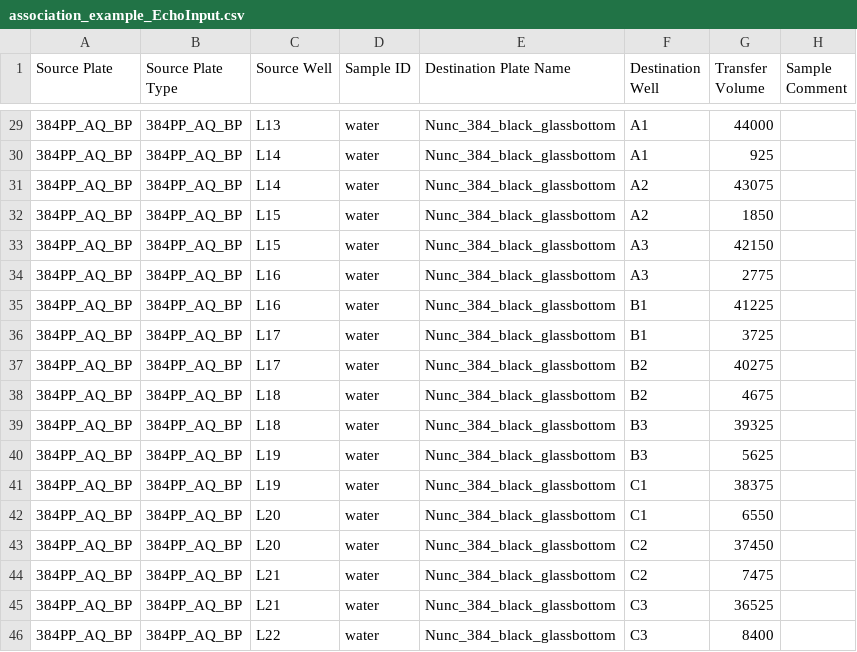
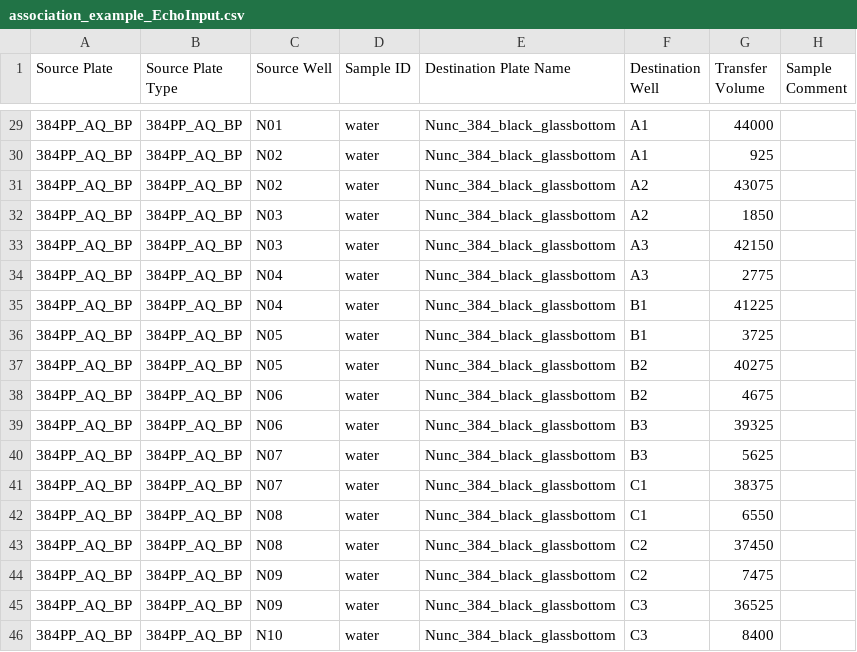
Before and after one commit to zjuradoq/murraylab_tools, a CSV file: examples/association_list/outputs/association_example_EchoInput.csv, drawn as a sheet; only a part is shown, gaps mark what is left out; the diff covers the shown part only.

```diff
--- a/examples/association_list/outputs/association_example_EchoInput.csv
+++ b/examples/association_list/outputs/association_example_EchoInput.csv
@@ -29,18 +29,18 @@ Source Plate,Source Plate Type,Source Well,Sample ID,Destination Plate Name,Dest
-384PP_AQ_BP,384PP_AQ_BP,L13,water,Nunc_384_black_glassbottom,A1,44000,
-384PP_AQ_BP,384PP_AQ_BP,L14,water,Nunc_384_black_glassbottom,A1,925,
-384PP_AQ_BP,384PP_AQ_BP,L14,water,Nunc_384_black_glassbottom,A2,43075,
-384PP_AQ_BP,384PP_AQ_BP,L15,water,Nunc_384_black_glassbottom,A2,1850,
-384PP_AQ_BP,384PP_AQ_BP,L15,water,Nunc_384_black_glassbottom,A3,42150,
-384PP_AQ_BP,384PP_AQ_BP,L16,water,Nunc_384_black_glassbottom,A3,2775,
-384PP_AQ_BP,384PP_AQ_BP,L16,water,Nunc_384_black_glassbottom,B1,41225,
-384PP_AQ_BP,384PP_AQ_BP,L17,water,Nunc_384_black_glassbottom,B1,3725,
-384PP_AQ_BP,384PP_AQ_BP,L17,water,Nunc_384_black_glassbottom,B2,40275,
-384PP_AQ_BP,384PP_AQ_BP,L18,water,Nunc_384_black_glassbottom,B2,4675,
-384PP_AQ_BP,384PP_AQ_BP,L18,water,Nunc_384_black_glassbottom,B3,39325,
-384PP_AQ_BP,384PP_AQ_BP,L19,water,Nunc_384_black_glassbottom,B3,5625,
-384PP_AQ_BP,384PP_AQ_BP,L19,water,Nunc_384_black_glassbottom,C1,38375,
-384PP_AQ_BP,384PP_AQ_BP,L20,water,Nunc_384_black_glassbottom,C1,6550,
-384PP_AQ_BP,384PP_AQ_BP,L20,water,Nunc_384_black_glassbottom,C2,37450,
-384PP_AQ_BP,384PP_AQ_BP,L21,water,Nunc_384_black_glassbottom,C2,7475,
-384PP_AQ_BP,384PP_AQ_BP,L21,water,Nunc_384_black_glassbottom,C3,36525,
-384PP_AQ_BP,384PP_AQ_BP,L22,water,Nunc_384_black_glassbottom,C3,8400,
+384PP_AQ_BP,384PP_AQ_BP,N01,water,Nunc_384_black_glassbottom,A1,44000,
+384PP_AQ_BP,384PP_AQ_BP,N02,water,Nunc_384_black_glassbottom,A1,925,
+384PP_AQ_BP,384PP_AQ_BP,N02,water,Nunc_384_black_glassbottom,A2,43075,
+384PP_AQ_BP,384PP_AQ_BP,N03,water,Nunc_384_black_glassbottom,A2,1850,
+384PP_AQ_BP,384PP_AQ_BP,N03,water,Nunc_384_black_glassbottom,A3,42150,
+384PP_AQ_BP,384PP_AQ_BP,N04,water,Nunc_384_black_glassbottom,A3,2775,
+384PP_AQ_BP,384PP_AQ_BP,N04,water,Nunc_384_black_glassbottom,B1,41225,
+384PP_AQ_BP,384PP_AQ_BP,N05,water,Nunc_384_black_glassbottom,B1,3725,
+384PP_AQ_BP,384PP_AQ_BP,N05,water,Nunc_384_black_glassbottom,B2,40275,
+384PP_AQ_BP,384PP_AQ_BP,N06,water,Nunc_384_black_glassbottom,B2,4675,
+384PP_AQ_BP,384PP_AQ_BP,N06,water,Nunc_384_black_glassbottom,B3,39325,
+384PP_AQ_BP,384PP_AQ_BP,N07,water,Nunc_384_black_glassbottom,B3,5625,
+384PP_AQ_BP,384PP_AQ_BP,N07,water,Nunc_384_black_glassbottom,C1,38375,
+384PP_AQ_BP,384PP_AQ_BP,N08,water,Nunc_384_black_glassbottom,C1,6550,
+384PP_AQ_BP,384PP_AQ_BP,N08,water,Nunc_384_black_glassbottom,C2,37450,
+384PP_AQ_BP,384PP_AQ_BP,N09,water,Nunc_384_black_glassbottom,C2,7475,
+384PP_AQ_BP,384PP_AQ_BP,N09,water,Nunc_384_black_glassbottom,C3,36525,
+384PP_AQ_BP,384PP_AQ_BP,N10,water,Nunc_384_black_glassbottom,C3,8400,
```
Also changed, not shown: 27 edited cells elsewhere in this file, examples/2D_dilution_series/outputs/dilution_setup_example_EchoInput.csv, examples/2D_dilution_series/outputs/dilution_setup_example_banana_case_EchoInput.csv, 37 other files.
